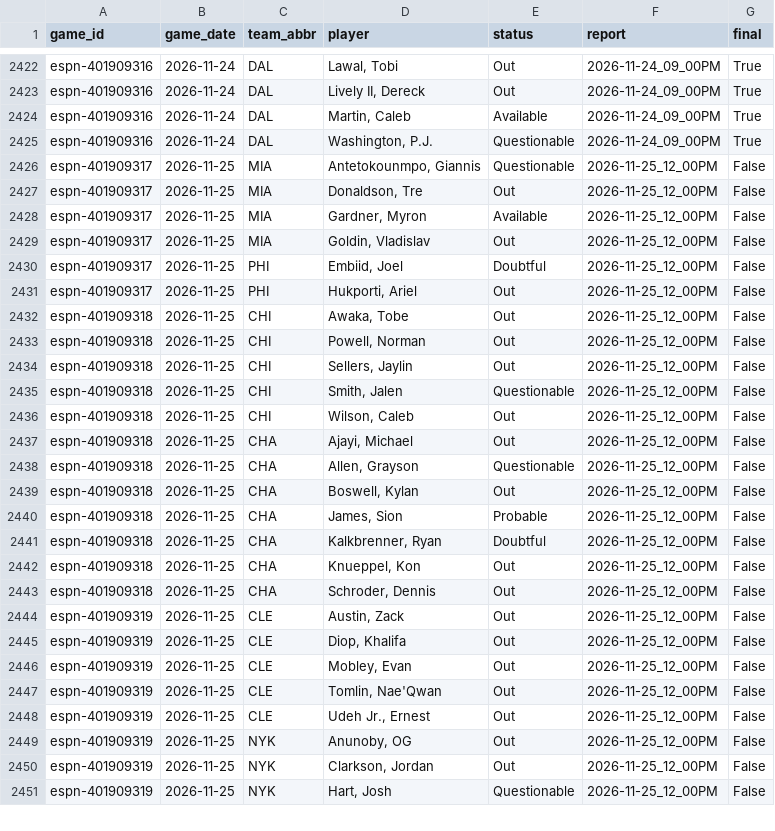
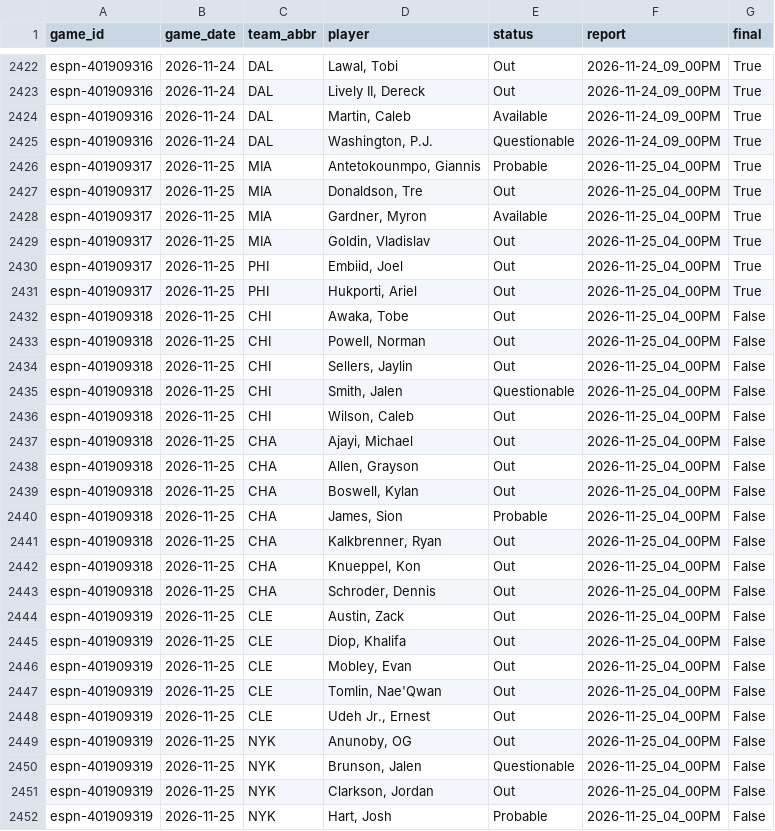
Before and after one commit to z3nsz/nba-prediction, a CSV file: live_state/listings_2026-27.csv, drawn as a sheet; only a part is shown, gaps mark what is left out; the diff covers the shown part only.

```diff
--- a/live_state/listings_2026-27.csv
+++ b/live_state/listings_2026-27.csv
@@ -2425,27 +2425,28 @@ espn-401909316,2026-11-24,DAL,"Martin, Caleb",Available,2026-11-24_09_00PM,True
 espn-401909316,2026-11-24,DAL,"Washington, P.J.",Questionable,2026-11-24_09_00PM,True
-espn-401909317,2026-11-25,MIA,"Antetokounmpo, Giannis",Questionable,2026-11-25_12_00PM,False
-espn-401909317,2026-11-25,MIA,"Donaldson, Tre",Out,2026-11-25_12_00PM,False
-espn-401909317,2026-11-25,MIA,"Gardner, Myron",Available,2026-11-25_12_00PM,False
-espn-401909317,2026-11-25,MIA,"Goldin, Vladislav",Out,2026-11-25_12_00PM,False
-espn-401909317,2026-11-25,PHI,"Embiid, Joel",Doubtful,2026-11-25_12_00PM,False
-espn-401909317,2026-11-25,PHI,"Hukporti, Ariel",Out,2026-11-25_12_00PM,False
-espn-401909318,2026-11-25,CHI,"Awaka, Tobe",Out,2026-11-25_12_00PM,False
-espn-401909318,2026-11-25,CHI,"Powell, Norman",Out,2026-11-25_12_00PM,False
-espn-401909318,2026-11-25,CHI,"Sellers, Jaylin",Out,2026-11-25_12_00PM,False
-espn-401909318,2026-11-25,CHI,"Smith, Jalen",Questionable,2026-11-25_12_00PM,False
-espn-401909318,2026-11-25,CHI,"Wilson, Caleb",Out,2026-11-25_12_00PM,False
-espn-401909318,2026-11-25,CHA,"Ajayi, Michael",Out,2026-11-25_12_00PM,False
-espn-401909318,2026-11-25,CHA,"Allen, Grayson",Questionable,2026-11-25_12_00PM,False
-espn-401909318,2026-11-25,CHA,"Boswell, Kylan",Out,2026-11-25_12_00PM,False
-espn-401909318,2026-11-25,CHA,"James, Sion",Probable,2026-11-25_12_00PM,False
-espn-401909318,2026-11-25,CHA,"Kalkbrenner, Ryan",Doubtful,2026-11-25_12_00PM,False
-espn-401909318,2026-11-25,CHA,"Knueppel, Kon",Out,2026-11-25_12_00PM,False
-espn-401909318,2026-11-25,CHA,"Schroder, Dennis",Out,2026-11-25_12_00PM,False
-espn-401909319,2026-11-25,CLE,"Austin, Zack",Out,2026-11-25_12_00PM,False
-espn-401909319,2026-11-25,CLE,"Diop, Khalifa",Out,2026-11-25_12_00PM,False
-espn-401909319,2026-11-25,CLE,"Mobley, Evan",Out,2026-11-25_12_00PM,False
-espn-401909319,2026-11-25,CLE,"Tomlin, Nae'Qwan",Out,2026-11-25_12_00PM,False
-espn-401909319,2026-11-25,CLE,"Udeh Jr., Ernest",Out,2026-11-25_12_00PM,False
-espn-401909319,2026-11-25,NYK,"Anunoby, OG",Out,2026-11-25_12_00PM,False
-espn-401909319,2026-11-25,NYK,"Clarkson, Jordan",Out,2026-11-25_12_00PM,False
-espn-401909319,2026-11-25,NYK,"Hart, Josh",Questionable,2026-11-25_12_00PM,False
+espn-401909317,2026-11-25,MIA,"Antetokounmpo, Giannis",Probable,2026-11-25_04_00PM,True
+espn-401909317,2026-11-25,MIA,"Donaldson, Tre",Out,2026-11-25_04_00PM,True
+espn-401909317,2026-11-25,MIA,"Gardner, Myron",Available,2026-11-25_04_00PM,True
+espn-401909317,2026-11-25,MIA,"Goldin, Vladislav",Out,2026-11-25_04_00PM,True
+espn-401909317,2026-11-25,PHI,"Embiid, Joel",Out,2026-11-25_04_00PM,True
+espn-401909317,2026-11-25,PHI,"Hukporti, Ariel",Out,2026-11-25_04_00PM,True
+espn-401909318,2026-11-25,CHI,"Awaka, Tobe",Out,2026-11-25_04_00PM,False
+espn-401909318,2026-11-25,CHI,"Powell, Norman",Out,2026-11-25_04_00PM,False
+espn-401909318,2026-11-25,CHI,"Sellers, Jaylin",Out,2026-11-25_04_00PM,False
+espn-401909318,2026-11-25,CHI,"Smith, Jalen",Questionable,2026-11-25_04_00PM,False
+espn-401909318,2026-11-25,CHI,"Wilson, Caleb",Out,2026-11-25_04_00PM,False
+espn-401909318,2026-11-25,CHA,"Ajayi, Michael",Out,2026-11-25_04_00PM,False
+espn-401909318,2026-11-25,CHA,"Allen, Grayson",Out,2026-11-25_04_00PM,False
+espn-401909318,2026-11-25,CHA,"Boswell, Kylan",Out,2026-11-25_04_00PM,False
+espn-401909318,2026-11-25,CHA,"James, Sion",Probable,2026-11-25_04_00PM,False
+espn-401909318,2026-11-25,CHA,"Kalkbrenner, Ryan",Out,2026-11-25_04_00PM,False
+espn-401909318,2026-11-25,CHA,"Knueppel, Kon",Out,2026-11-25_04_00PM,False
+espn-401909318,2026-11-25,CHA,"Schroder, Dennis",Out,2026-11-25_04_00PM,False
+espn-401909319,2026-11-25,CLE,"Austin, Zack",Out,2026-11-25_04_00PM,False
+espn-401909319,2026-11-25,CLE,"Diop, Khalifa",Out,2026-11-25_04_00PM,False
+espn-401909319,2026-11-25,CLE,"Mobley, Evan",Out,2026-11-25_04_00PM,False
+espn-401909319,2026-11-25,CLE,"Tomlin, Nae'Qwan",Out,2026-11-25_04_00PM,False
+espn-401909319,2026-11-25,CLE,"Udeh Jr., Ernest",Out,2026-11-25_04_00PM,False
+espn-401909319,2026-11-25,NYK,"Anunoby, OG",Out,2026-11-25_04_00PM,False
+espn-401909319,2026-11-25,NYK,"Brunson, Jalen",Questionable,2026-11-25_04_00PM,False
+espn-401909319,2026-11-25,NYK,"Clarkson, Jordan",Out,2026-11-25_04_00PM,False
+espn-401909319,2026-11-25,NYK,"Hart, Josh",Probable,2026-11-25_04_00PM,False
```
Also changed, not shown: 2 added rows and 51 edited cells elsewhere in this file, live_state/predictions_2026-27.csv, 10 other files.
